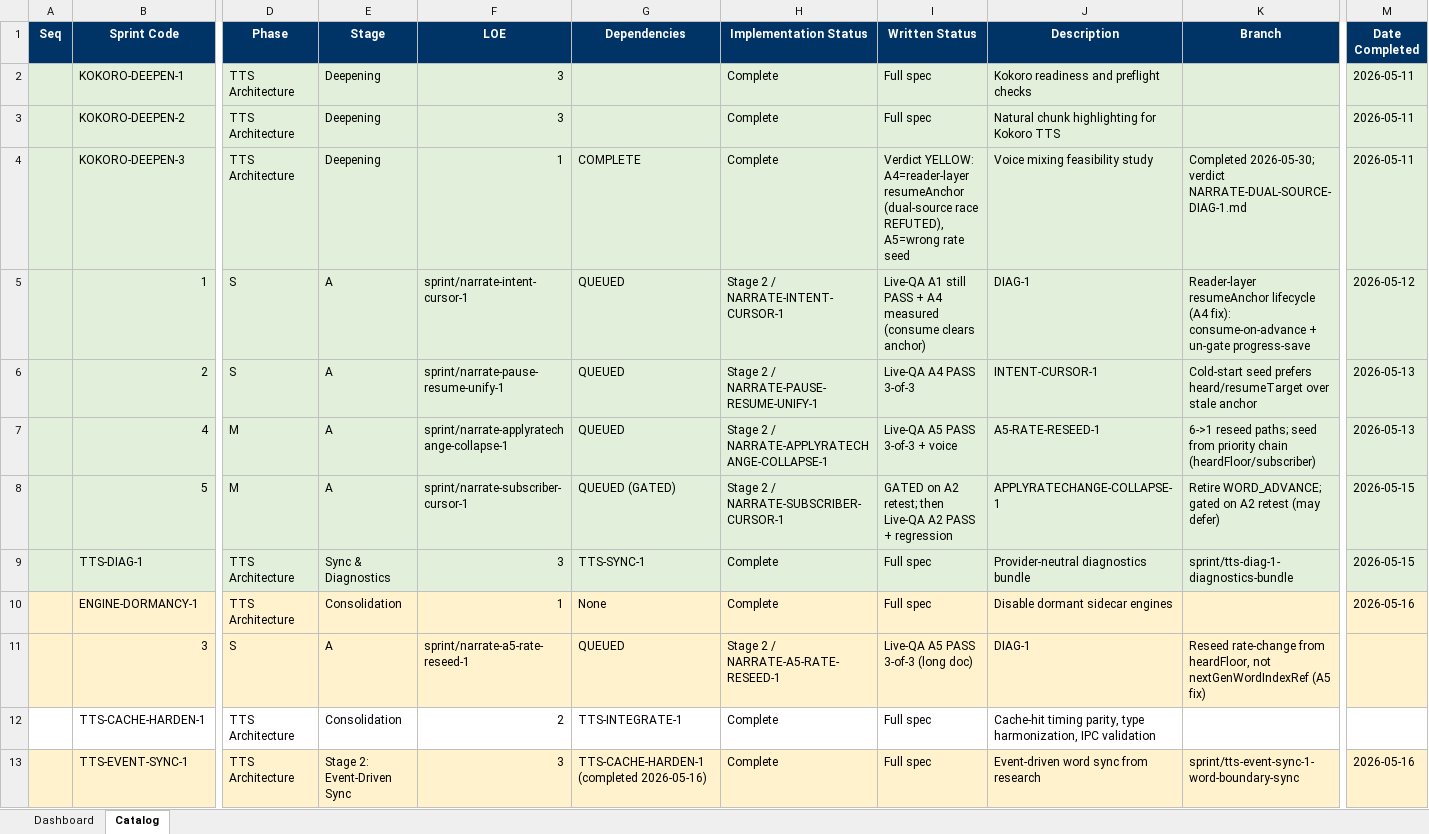
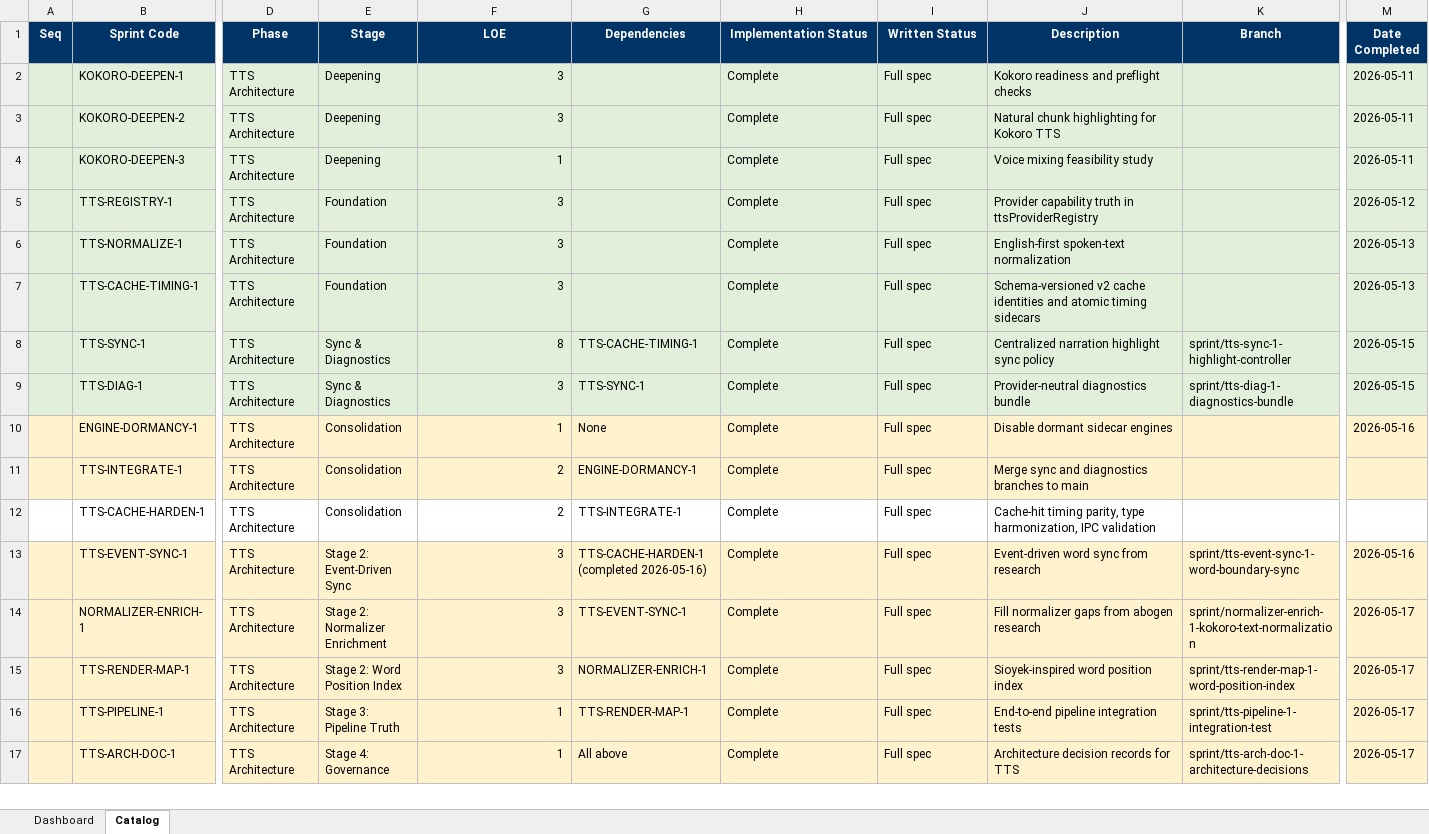
Before and after one commit to gorillabrown/Blurby, an Excel workbook: docs/governance/sprint-queue.xlsx, sheet Catalog, drawn as a sheet; only a part is shown, gaps mark what is left out; the shorter side is filled out with more unchanged rows; values as stored, in another font and other column widths than the file's, no borders; table styles not drawn; removed rows and columns are numbered as before the commit, all else as after; rows hold the shown columns only; the diff names each change by its address in the sheet, - before the commit and + after, or states it on an @@ line.

```diff
--- a/docs/governance/sprint-queue.xlsx (sheet Catalog)
+++ b/docs/governance/sprint-queue.xlsx (sheet Catalog)
-G4 (Dependencies): COMPLETE
+G4 (Dependencies): (empty)
-I4 (Written Status): Verdict YELLOW: A4=reader-layer resumeAnchor (dual-source race REFUTED), A5=wrong rate seed
+I4 (Written Status): Full spec
-K4 (Branch): Completed 2026-05-30; verdict NARRATE-DUAL-SOURCE-DIAG-1.md
+K4 (Branch): (empty)
-row 5:  | 1 | S | A | sprint/narrate-intent-cursor-1 | QUEUED | Stage 2 / NARRATE-INTENT-CURSOR-1 | Live-QA A1 still PASS + A4 measured (consume clears anchor) | DIAG-1 | Reader-layer resumeAnchor lifecycle (A4 fix): consume-on-advance + un-gate progress-save | 2026-05-12
-row 6:  | 2 | S | A | sprint/narrate-pause-resume-unify-1 | QUEUED | Stage 2 / NARRATE-PAUSE-RESUME-UNIFY-1 | Live-QA A4 PASS 3-of-3 | INTENT-CURSOR-1 | Cold-start seed prefers heard/resumeTarget over stale anchor | 2026-05-13
-row 7:  | 4 | M | A | sprint/narrate-applyratechange-collapse-1 | QUEUED | Stage 2 / NARRATE-APPLYRATECHANGE-COLLAPSE-1 | Live-QA A5 PASS 3-of-3 + voice | A5-RATE-RESEED-1 | 6->1 reseed paths; seed from priority chain (heardFloor/subscriber) | 2026-05-13
-row 8:  | 5 | M | A | sprint/narrate-subscriber-cursor-1 | QUEUED (GATED) | Stage 2 / NARRATE-SUBSCRIBER-CURSOR-1 | GATED on A2 retest; then Live-QA A2 PASS + regression | APPLYRATECHANGE-COLLAPSE-1 | Retire WORD_ADVANCE; gated on A2 retest (may defer) | 2026-05-15
+row 5:  | TTS-REGISTRY-1 | TTS Architecture | Foundation | 3 |  | Complete | Full spec | Provider capability truth in ttsProviderRegistry |  | 2026-05-12
+row 6:  | TTS-NORMALIZE-1 | TTS Architecture | Foundation | 3 |  | Complete | Full spec | English-first spoken-text normalization |  | 2026-05-13
+row 7:  | TTS-CACHE-TIMING-1 | TTS Architecture | Foundation | 3 |  | Complete | Full spec | Schema-versioned v2 cache identities and atomic timing sidecars |  | 2026-05-13
+row 8:  | TTS-SYNC-1 | TTS Architecture | Sync & Diagnostics | 8 | TTS-CACHE-TIMING-1 | Complete | Full spec | Centralized narration highlight sync policy | sprint/tts-sync-1-highlight-controller | 2026-05-15
-row 11:  | 3 | S | A | sprint/narrate-a5-rate-reseed-1 | QUEUED | Stage 2 / NARRATE-A5-RATE-RESEED-1 | Live-QA A5 PASS 3-of-3 (long doc) | DIAG-1 | Reseed rate-change from heardFloor, not nextGenWordIndexRef (A5 fix)
+row 11:  | TTS-INTEGRATE-1 | TTS Architecture | Consolidation | 2 | ENGINE-DORMANCY-1 | Complete | Full spec | Merge sync and diagnostics branches to main
```
